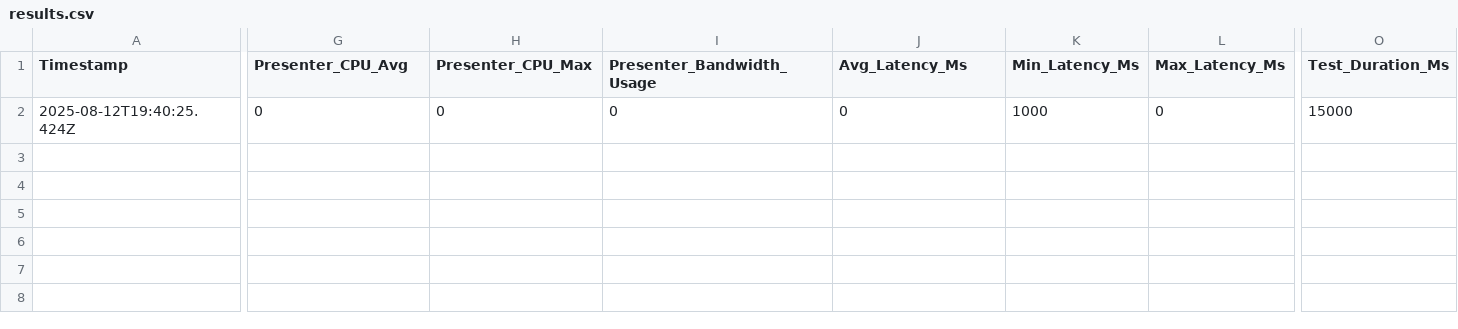
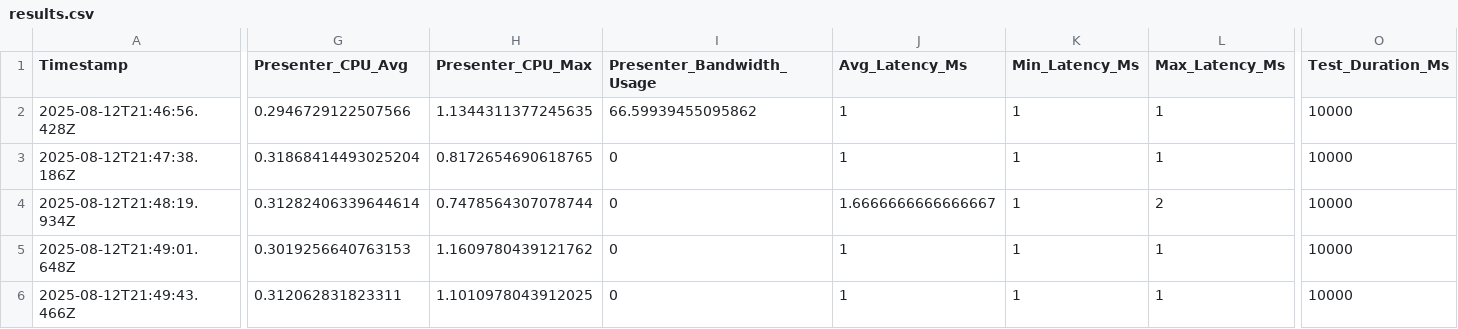
Before and after one commit to AedenThomas/diss, a CSV file: webrtc_testing_framework/results/results.csv, drawn as a sheet; only a part is shown, gaps mark what is left out; rows hold the shown columns only; the diff names each change by its address in the sheet, - before the commit and + after, or states it on an @@ line.

Commit message:
Update file permissions and enhance Docker configurations for WebRTC testing framework
- Changed file permissions for multiple scripts and resources to ensure executable access.
- Updated `docker-compose.yml` to run the automation service as root for Docker socket access.
- Modified `run_tests.js` to change the results file path for better organization.
- Improved metrics collection in `metrics_collector.js` to focus solely on real system metrics.
- Enhanced error handling and logging in various scripts for better debugging and performance tracking.

```diff
--- a/webrtc_testing_framework/results/results.csv
+++ b/webrtc_testing_framework/results/results.csv
-A2 (Timestamp): 2025-08-12T19:40:25.424Z
+A2 (Timestamp): 2025-08-12T21:46:56.428Z
-G2 (Presenter_CPU_Avg): 0
+G2 (Presenter_CPU_Avg): 0.2946729122507566
-H2 (Presenter_CPU_Max): 0
+H2 (Presenter_CPU_Max): 1.1344311377245635
-I2 (Presenter_Bandwidth_Usage): 0
+I2 (Presenter_Bandwidth_Usage): 66.59939455095862
-J2 (Avg_Latency_Ms): 0
+J2 (Avg_Latency_Ms): 1
-K2 (Min_Latency_Ms): 1000
+K2 (Min_Latency_Ms): 1
-L2 (Max_Latency_Ms): 0
+L2 (Max_Latency_Ms): 1
-O2 (Test_Duration_Ms): 15000
+O2 (Test_Duration_Ms): 10000
+row 3: 2025-08-12T21:47:38.186Z | 0.31868414493025204 | 0.8172654690618765 | 0 | 1 | 1 | 1 | 10000
+row 4: 2025-08-12T21:48:19.934Z | 0.31282406339644614 | 0.7478564307078744 | 0 | 1.6666666666666667 | 1 | 2 | 10000
+row 5: 2025-08-12T21:49:01.648Z | 0.3019256640763153 | 1.1609780439121762 | 0 | 1 | 1 | 1 | 10000
+row 6: 2025-08-12T21:49:43.466Z | 0.312062831823311 | 1.1010978043912025 | 0 | 1 | 1 | 1 | 10000
```
Also changed, not shown: 40 other files.
